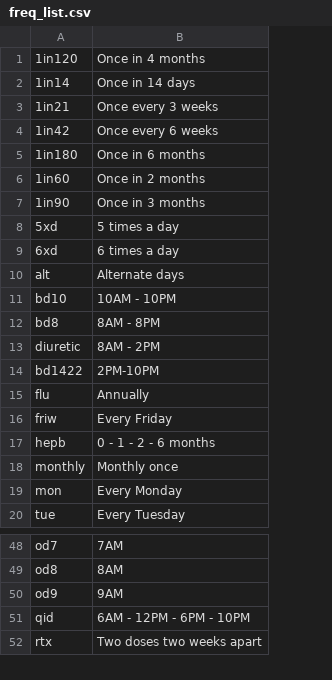
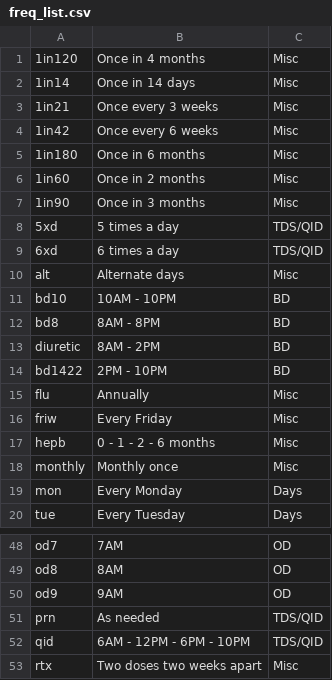
Before and after one commit to drseerapani-coder/RenalIQ2, a CSV file: freq_list.csv, drawn as a sheet; only a part is shown, gaps mark what is left out; the diff names each change by its address in the sheet, - before the commit and + after, or states it on an @@ line.

```diff
--- a/freq_list.csv
+++ b/freq_list.csv
+column C, rows 1-20: Misc | Misc | Misc | Misc | Misc | Misc | Misc | TDS/QID | TDS/QID | Misc | BD | BD | BD | BD | Misc | Misc | Misc | Misc | Days | Days; rows 48-50: all OD; rows 52-53: TDS/QID | Misc
-B14: 2PM-10PM
+B14: 2PM - 10PM
+row 51: prn | As needed | TDS/QID
```
Also changed, not shown: lab_targets.csv, 12 other files.
